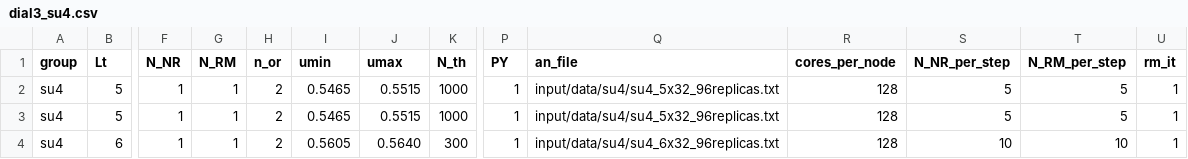
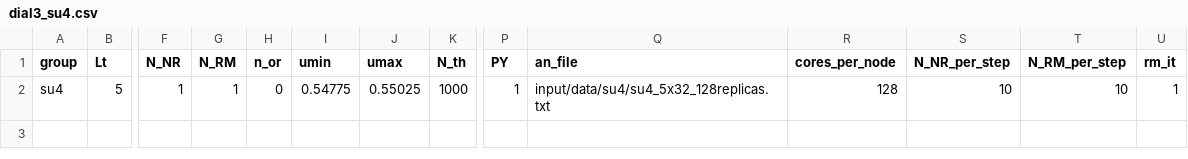
Before and after one commit to fzierler/LLR_HiRep_heatbath_input, a CSV file: input/dial3_su4.csv, drawn as a sheet; only a part is shown, gaps mark what is left out; rows hold the shown columns only; the diff names each change by its address in the sheet, - before the commit and + after, or states it on an @@ line.

```diff
--- a/input/dial3_su4.csv
+++ b/input/dial3_su4.csv
-H2 (n_or): 2
+H2 (n_or): 0
-I2 (umin): 0.5465
+I2 (umin): 0.54775
-J2 (umax): 0.5515
+J2 (umax): 0.55025
-Q2 (an_file): input/data/su4/su4_5x32_96replicas.txt
+Q2 (an_file): input/data/su4/su4_5x32_128replicas.txt
-S2 (N_NR_per_step): 5
+S2 (N_NR_per_step): 10
-T2 (N_RM_per_step): 5
+T2 (N_RM_per_step): 10
-row 3: su4 | 5 | 1 | 1 | 2 | 0.5465 | 0.5515 | 1000 | 1 | input/data/su4/su4_5x32_96replicas.txt | 128 | 5 | 5 | 1
-row 4: su4 | 6 | 1 | 1 | 2 | 0.5605 | 0.5640 | 300 | 1 | input/data/su4/su4_6x32_96replicas.txt | 128 | 10 | 10 | 1
```
Also changed, not shown: input/MareNostrum_su4.csv, 1 other file.
